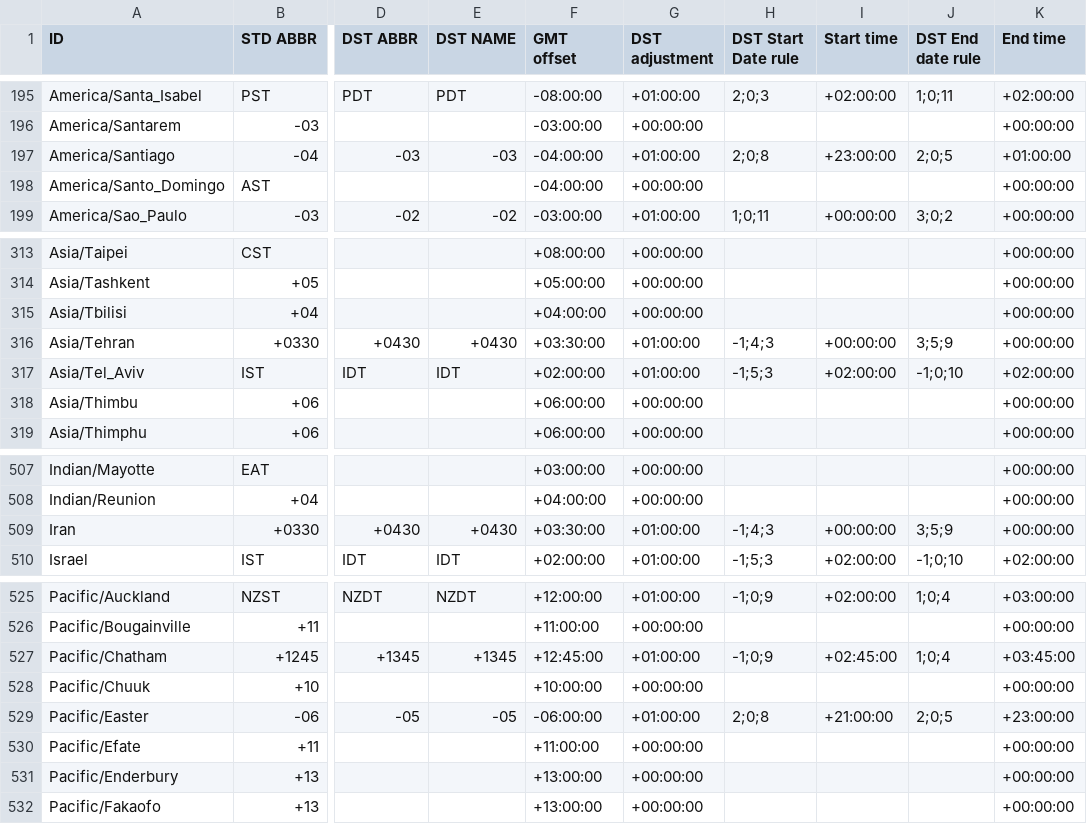
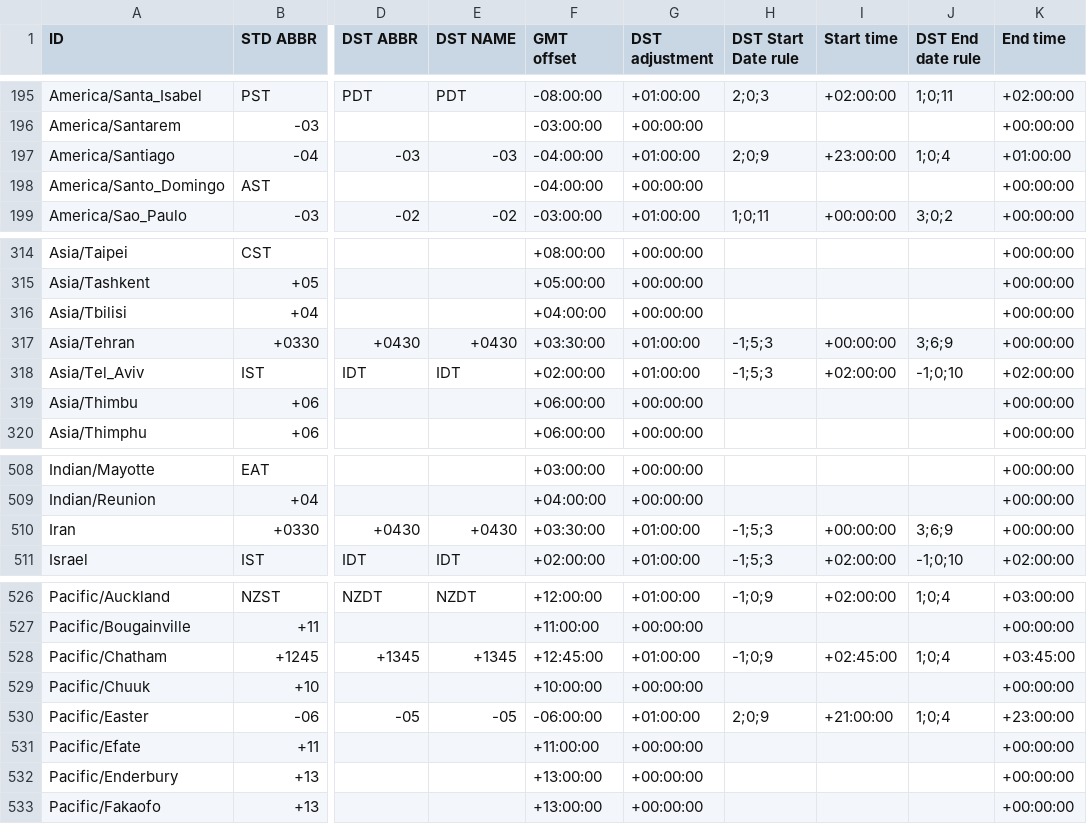
Before and after one commit to fmidev/smartmet-timezones, a CSV file: share/date_time_zonespec.csv, drawn as a sheet; only a part is shown, gaps mark what is left out; addresses are those after the commit; the diff covers the shown part only; the diff names each change by its address in the sheet, - before the commit and + after, or states it on an @@ line.

```diff
--- a/share/date_time_zonespec.csv
+++ b/share/date_time_zonespec.csv
-H197 (DST Start Date rule): 2;0;8
+H197 (DST Start Date rule): 2;0;9
-J197 (DST End date rule): 2;0;5
+J197 (DST End date rule): 1;0;4
-H317 (DST Start Date rule): -1;4;3
+H317 (DST Start Date rule): -1;5;3
-J317 (DST End date rule): 3;5;9
+J317 (DST End date rule): 3;6;9
-H510 (DST Start Date rule): -1;4;3
+H510 (DST Start Date rule): -1;5;3
-J510 (DST End date rule): 3;5;9
+J510 (DST End date rule): 3;6;9
-H530 (DST Start Date rule): 2;0;8
+H530 (DST Start Date rule): 2;0;9
-J530 (DST End date rule): 2;0;5
+J530 (DST End date rule): 1;0;4
```
Also changed, not shown: 1 added row and 30 edited cells elsewhere in this file, 1 other file.
